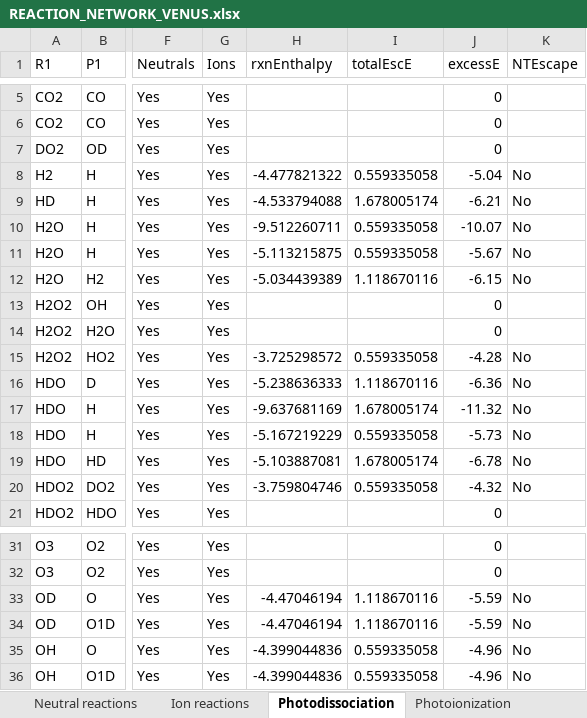
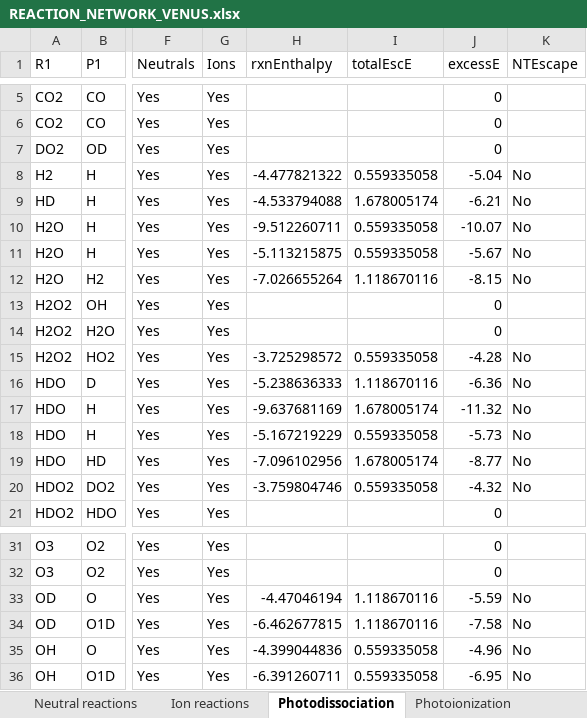
Before and after one commit to emcangi/VenusPhotochemistry, an Excel workbook: REACTION_NETWORK_VENUS.xlsx, sheet Photodissociation, drawn as a sheet; only a part is shown, gaps mark what is left out; values as stored, in another font and other column widths than the file's, no borders; the diff names each change by its address in the sheet, - before the commit and + after, or states it on an @@ line.

```diff
--- a/REACTION_NETWORK_VENUS.xlsx (sheet Photodissociation)
+++ b/REACTION_NETWORK_VENUS.xlsx (sheet Photodissociation)
-H12 (rxnEnthalpy): -5.034439389
+H12 (rxnEnthalpy): -7.026655264
-J12 (excessE): -6.15
+J12 (excessE): -8.15
-H19 (rxnEnthalpy): -5.103887081
+H19 (rxnEnthalpy): -7.096102956
-J19 (excessE): -6.78
+J19 (excessE): -8.77
-H34 (rxnEnthalpy): -4.47046194
+H34 (rxnEnthalpy): -6.462677815
-J34 (excessE): -5.59
+J34 (excessE): -7.58
-H36 (rxnEnthalpy): -4.399044836
+H36 (rxnEnthalpy): -6.391260711
-J36 (excessE): -4.96
+J36 (excessE): -6.95
```
Also changed, not shown: sheet Ion reactions, IMPORTANT_RXN_COLORS.xlsx, 11 other files.
